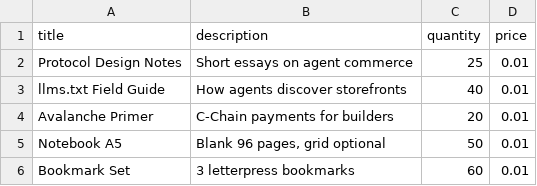
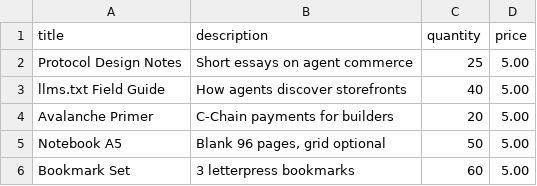
Before and after one commit to itzsihui/Aisle, a CSV file: samples/bookstore.csv, drawn as a sheet.

```diff
--- a/samples/bookstore.csv
+++ b/samples/bookstore.csv
@@ -1,6 +1,6 @@
 title,description,quantity,price
-Protocol Design Notes,Short essays on agent commerce,25,0.01
-llms.txt Field Guide,How agents discover storefronts,40,0.01
-Avalanche Primer,C-Chain payments for builders,20,0.01
-Notebook A5,"Blank 96 pages, grid optional",50,0.01
-Bookmark Set,3 letterpress bookmarks,60,0.01
+Protocol Design Notes,Short essays on agent commerce,25,5.00
+llms.txt Field Guide,How agents discover storefronts,40,5.00
+Avalanche Primer,C-Chain payments for builders,20,5.00
+Notebook A5,"Blank 96 pages, grid optional",50,5.00
+Bookmark Set,3 letterpress bookmarks,60,5.00
```
Also changed, not shown: samples/clothing-boutique.csv, samples/coffee-roaster.csv, 20 other files.
